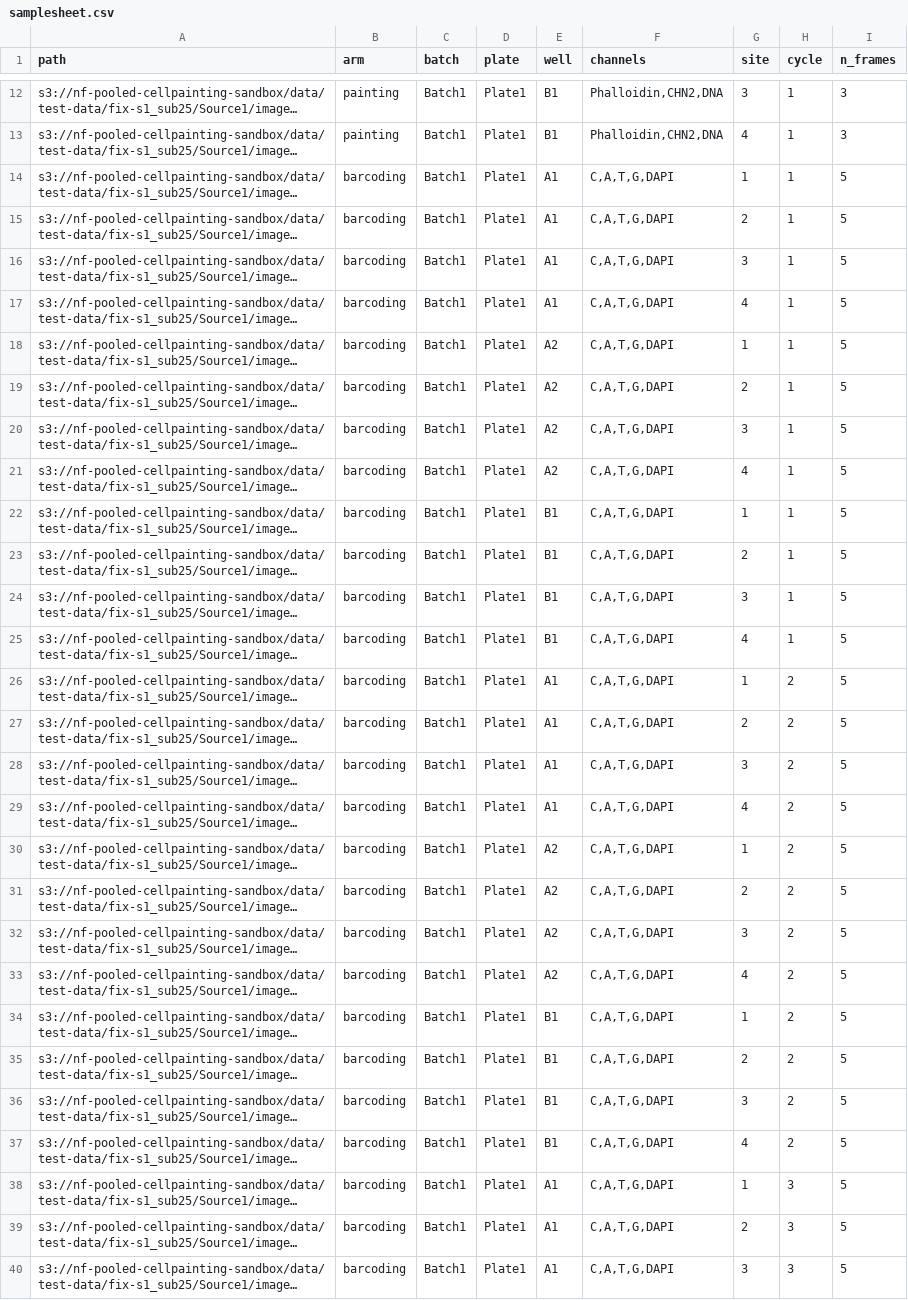
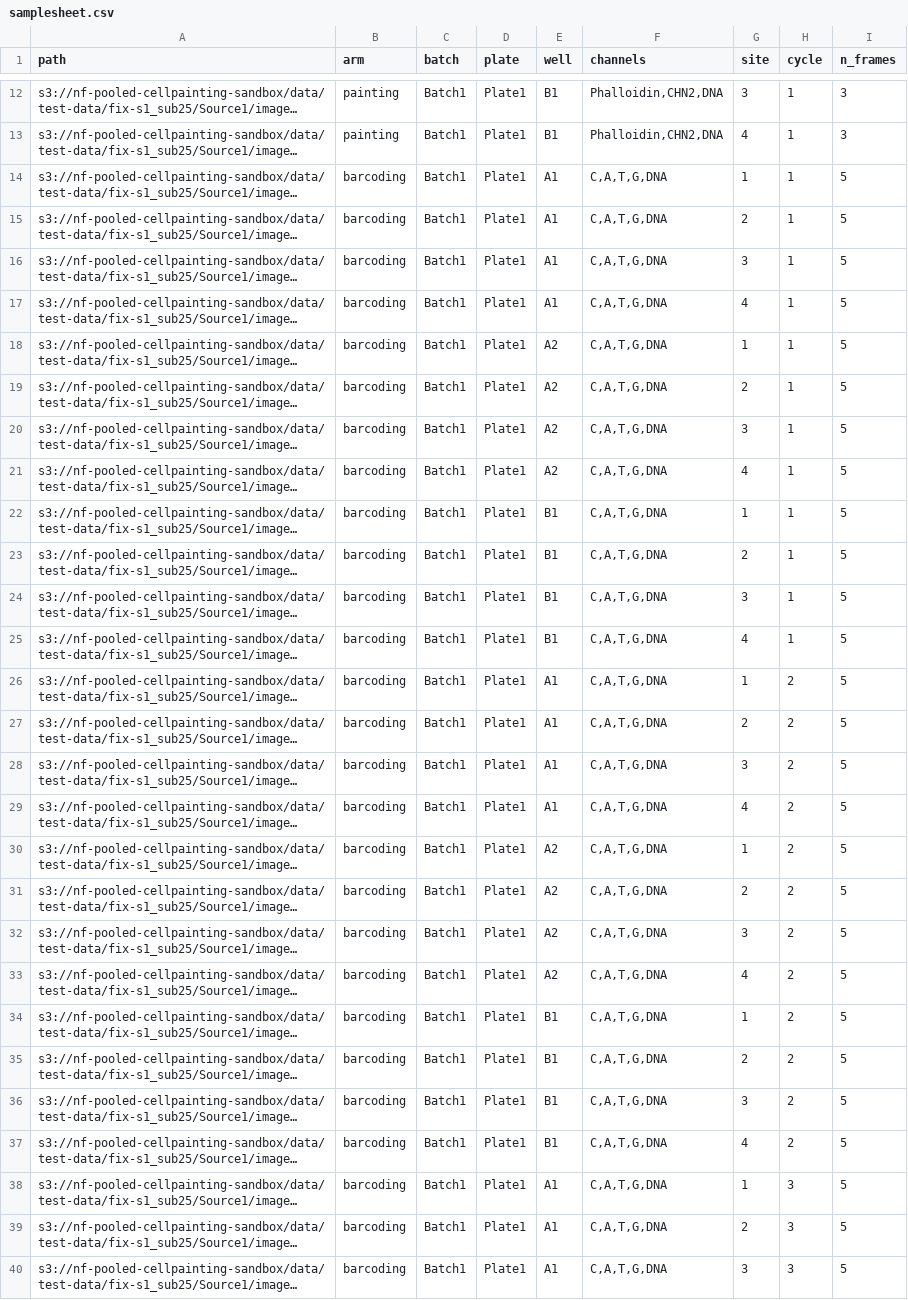
Before and after one commit to broadinstitute/nf-pooled-cellpainting, a CSV file: assets/samplesheet.csv, drawn as a sheet; only a part is shown, gaps mark what is left out; long unchanged cells end in …; the diff covers the shown part only; the diff names each change by its address in the sheet, - before the commit and + after, or states it on an @@ line.

```diff
--- a/assets/samplesheet.csv
+++ b/assets/samplesheet.csv
-F14:F40 (channels): C,A,T,G,DAPI
+F14:F40 (channels): C,A,T,G,DNA
```
Also changed, not shown: 9 edited cells elsewhere in this file, 14 other files.
